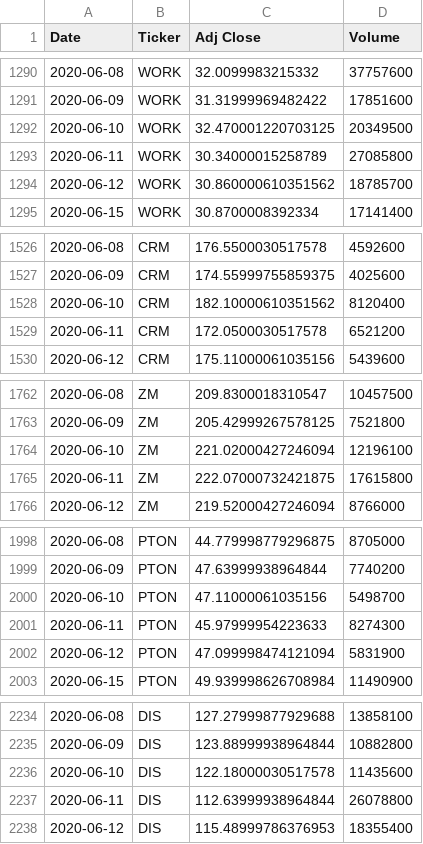
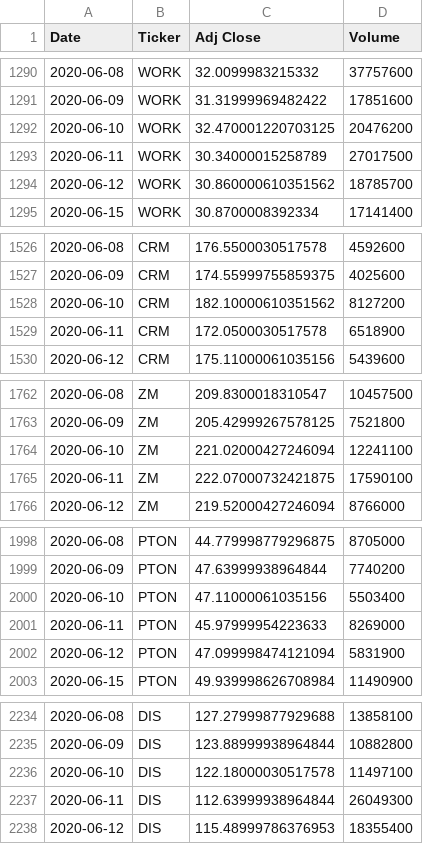
Before and after one commit to CCC-GH/Stocks-ETL-Project, a CSV file: input/StockReport.csv, drawn as a sheet; only a part is shown, gaps mark what is left out; the diff covers the shown part only.

```diff
--- a/input/StockReport.csv
+++ b/input/StockReport.csv
@@ -1291,4 +1291,4 @@ Date,Ticker,Adj Close,Volume
 2020-06-09,WORK,31.31999969482422,17851600
-2020-06-10,WORK,32.470001220703125,20349500
-2020-06-11,WORK,30.34000015258789,27085800
+2020-06-10,WORK,32.470001220703125,20476200
+2020-06-11,WORK,30.34000015258789,27017500
 2020-06-12,WORK,30.860000610351562,18785700
@@ -1527,4 +1527,4 @@ Date,Ticker,Adj Close,Volume
 2020-06-09,CRM,174.55999755859375,4025600
-2020-06-10,CRM,182.10000610351562,8120400
-2020-06-11,CRM,172.0500030517578,6521200
+2020-06-10,CRM,182.10000610351562,8127200
+2020-06-11,CRM,172.0500030517578,6518900
 2020-06-12,CRM,175.11000061035156,5439600
@@ -1763,4 +1763,4 @@ Date,Ticker,Adj Close,Volume
 2020-06-09,ZM,205.42999267578125,7521800
-2020-06-10,ZM,221.02000427246094,12196100
-2020-06-11,ZM,222.07000732421875,17615800
+2020-06-10,ZM,221.02000427246094,12241100
+2020-06-11,ZM,222.07000732421875,17590100
 2020-06-12,ZM,219.52000427246094,8766000
@@ -1999,4 +1999,4 @@ Date,Ticker,Adj Close,Volume
 2020-06-09,PTON,47.63999938964844,7740200
-2020-06-10,PTON,47.11000061035156,5498700
-2020-06-11,PTON,45.97999954223633,8274300
+2020-06-10,PTON,47.11000061035156,5503400
+2020-06-11,PTON,45.97999954223633,8269000
 2020-06-12,PTON,47.099998474121094,5831900
@@ -2235,4 +2235,4 @@ Date,Ticker,Adj Close,Volume
 2020-06-09,DIS,123.88999938964844,10882800
-2020-06-10,DIS,122.18000030517578,11435600
-2020-06-11,DIS,112.63999938964844,26078800
+2020-06-10,DIS,122.18000030517578,11497100
+2020-06-11,DIS,112.63999938964844,26049300
 2020-06-12,DIS,115.48999786376953,18355400
```
Also changed, not shown: 19 edited cells elsewhere in this file, input/StockNoise.csv, output/AAPLReport.csv, 32 other files.
